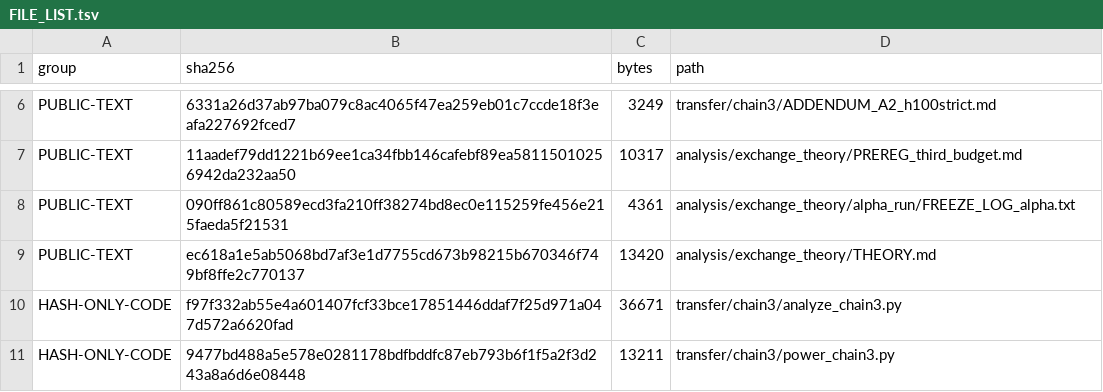
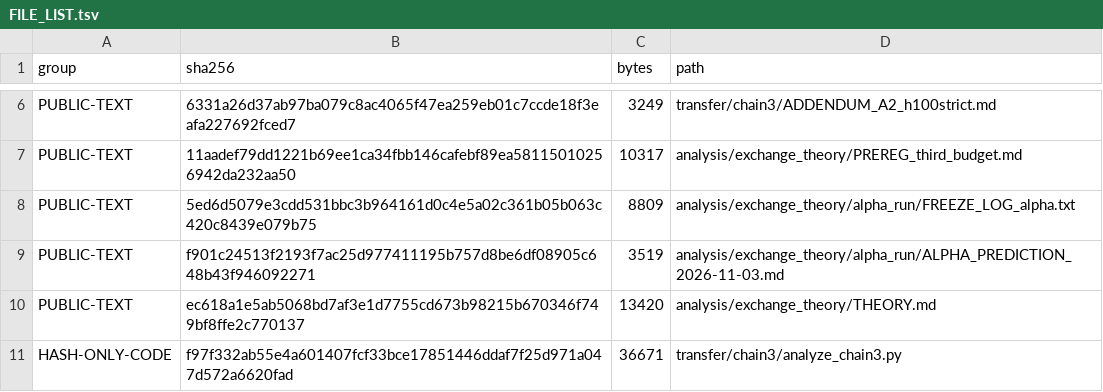
Before and after one commit to yidu0924/e1-prereg, a TSV file: FILE_LIST.tsv, drawn as a sheet; only a part is shown, gaps mark what is left out; the shorter side is filled out with more unchanged rows.

```diff
--- a/FILE_LIST.tsv
+++ b/FILE_LIST.tsv
@@ -7,3 +7,4 @@ PUBLIC-TEXT	6331a26d37ab97ba079c8ac4065f47ea259eb01c7ccde18f3eafa227692fced7	324
 PUBLIC-TEXT	11aadef79dd1221b69ee1ca34fbb146cafebf89ea58115010256942da232aa50	10317	analysis/exchange_theory/PREREG_third_budget.md
-PUBLIC-TEXT	090ff861c80589ecd3fa210ff38274bd8ec0e115259fe456e215faeda5f21531	4361	analysis/exchange_theory/alpha_run/FREEZE_LOG_alpha.txt
+PUBLIC-TEXT	5ed6d5079e3cdd531bbc3b964161d0c4e5a02c361b05b063c420c8439e079b75	8809	analysis/exchange_theory/alpha_run/FREEZE_LOG_alpha.txt
+PUBLIC-TEXT	f901c24513f2193f7ac25d977411195b757d8be6df08905c648b43f946092271	3519	analysis/exchange_theory/alpha_run/ALPHA_PREDICTION_2026-11-03.md
 PUBLIC-TEXT	ec618a1e5ab5068bd7af3e1d7755cd673b98215b670346f749bf8ffe2c770137	13420	analysis/exchange_theory/THEORY.md
```
Also changed, not shown: 4 other files.
